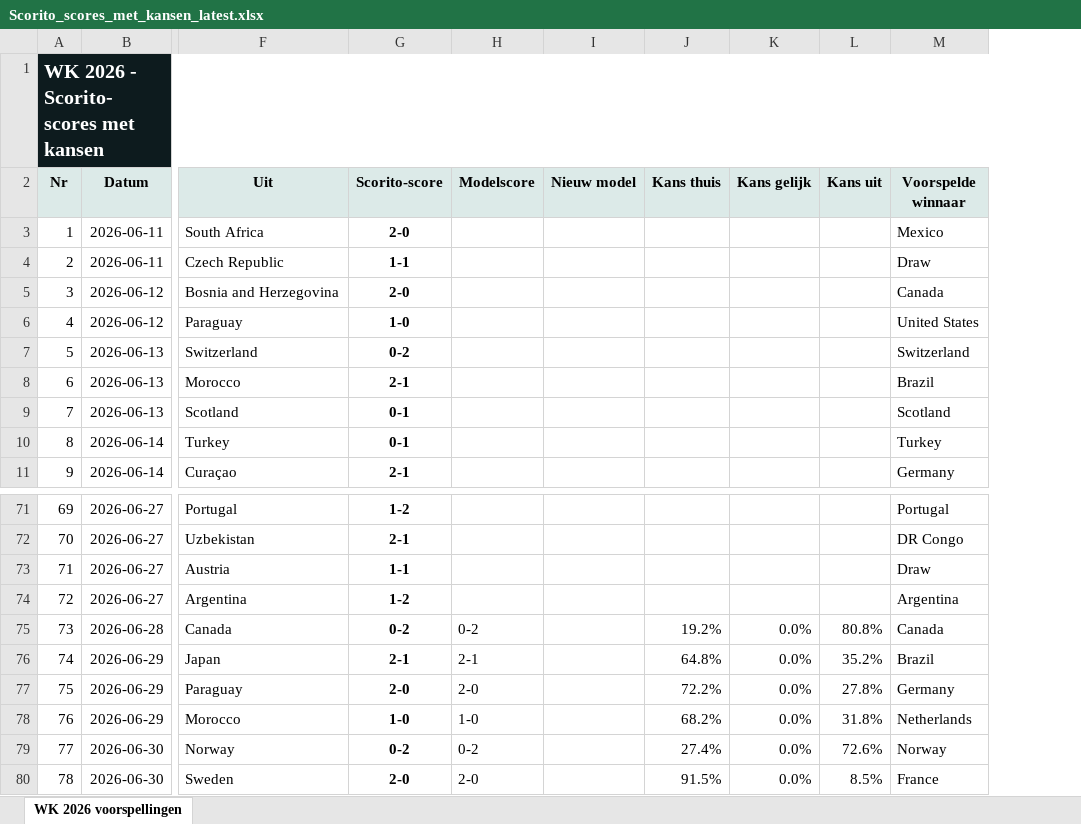
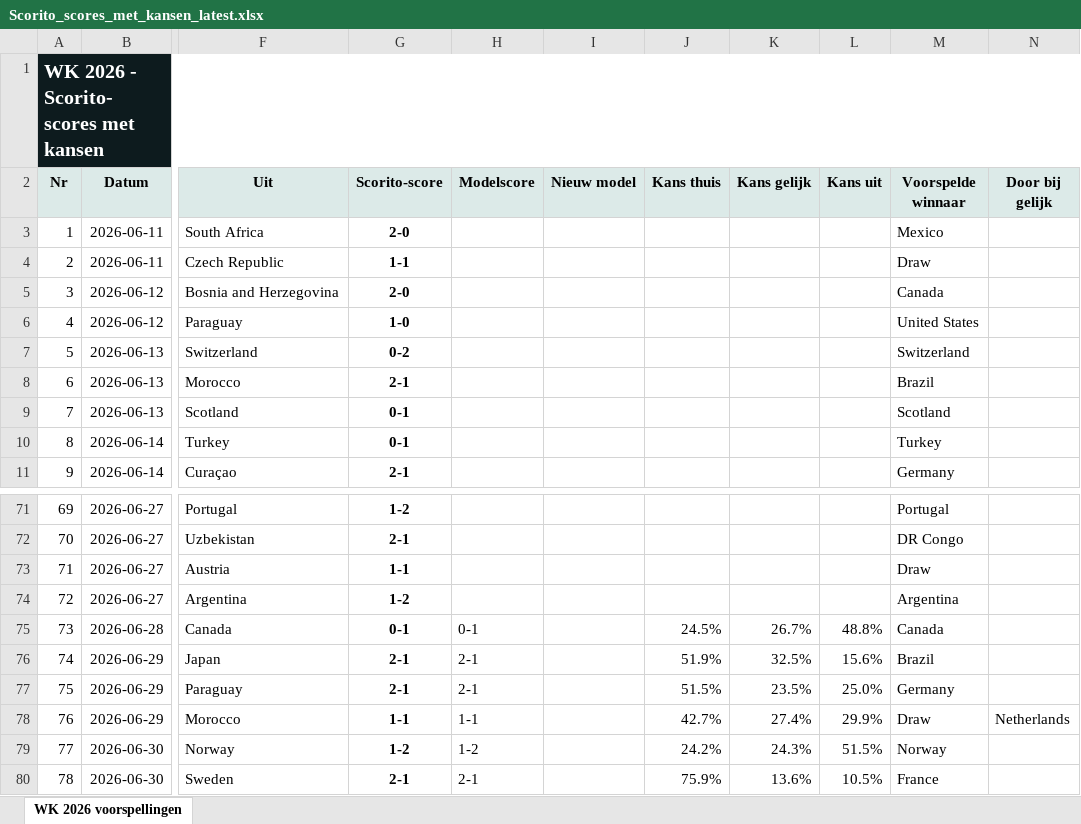
Before and after one commit to thomlaer/voetbal_prediction, an Excel workbook: github_vercel_app/public/files/Scorito_scores_met_kansen_latest.xlsx, sheet WK 2026 voorspellingen, drawn as a sheet; only a part is shown, gaps mark what is left out; values as stored, in another font and other column widths than the file's, no borders; table styles not drawn; the diff covers the shown part only; the diff names each change by its address in the sheet, - before the commit and + after, or states it on an @@ line.

```diff
--- a/github_vercel_app/public/files/Scorito_scores_met_kansen_latest.xlsx (sheet WK 2026 voorspellingen)
+++ b/github_vercel_app/public/files/Scorito_scores_met_kansen_latest.xlsx (sheet WK 2026 voorspellingen)
+column N (Door bij gelijk), row 78: Netherlands
-G75 (Scorito-score): 0-2
+G75 (Scorito-score): 0-1
-H75 (Modelscore): 0-2
+H75 (Modelscore): 0-1
-J75 (Kans thuis): 19.2%
+J75 (Kans thuis): 24.5%
-K75 (Kans gelijk): 0.0%
+K75 (Kans gelijk): 26.7%
-L75 (Kans uit): 80.8%
+L75 (Kans uit): 48.8%
-J76 (Kans thuis): 64.8%
+J76 (Kans thuis): 51.9%
-K76 (Kans gelijk): 0.0%
+K76 (Kans gelijk): 32.5%
-L76 (Kans uit): 35.2%
+L76 (Kans uit): 15.6%
-G77 (Scorito-score): 2-0
+G77 (Scorito-score): 2-1
-H77 (Modelscore): 2-0
+H77 (Modelscore): 2-1
-J77 (Kans thuis): 72.2%
+J77 (Kans thuis): 51.5%
-K77 (Kans gelijk): 0.0%
+K77 (Kans gelijk): 23.5%
-L77 (Kans uit): 27.8%
+L77 (Kans uit): 25.0%
-G78 (Scorito-score): 1-0
+G78 (Scorito-score): 1-1
-H78 (Modelscore): 1-0
+H78 (Modelscore): 1-1
-J78 (Kans thuis): 68.2%
+J78 (Kans thuis): 42.7%
-K78 (Kans gelijk): 0.0%
+K78 (Kans gelijk): 27.4%
-L78 (Kans uit): 31.8%
+L78 (Kans uit): 29.9%
-M78 (Voorspelde winnaar): Netherlands
+M78 (Voorspelde winnaar): Draw
-G79 (Scorito-score): 0-2
+G79 (Scorito-score): 1-2
-H79 (Modelscore): 0-2
+H79 (Modelscore): 1-2
-J79 (Kans thuis): 27.4%
+J79 (Kans thuis): 24.2%
-K79 (Kans gelijk): 0.0%
+K79 (Kans gelijk): 24.3%
-L79 (Kans uit): 72.6%
+L79 (Kans uit): 51.5%
-G80 (Scorito-score): 2-0
+G80 (Scorito-score): 2-1
-H80 (Modelscore): 2-0
+H80 (Modelscore): 2-1
-J80 (Kans thuis): 91.5%
+J80 (Kans thuis): 75.9%
-K80 (Kans gelijk): 0.0%
+K80 (Kans gelijk): 13.6%
-L80 (Kans uit): 8.5%
+L80 (Kans uit): 10.5%
```
Also changed, not shown: 49 edited cells elsewhere in this sheet, github_vercel_app/public/files/Scorito_scores_puur_latest.xlsx, github_vercel_app/public/files/WK2026_Voorspellingen_latest.xlsx, 3 other files.
